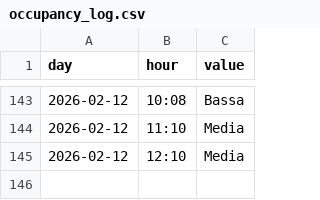
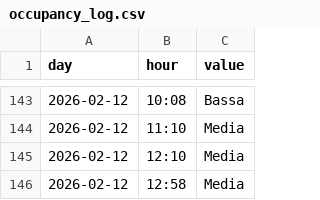
Before and after one commit to AmedeoDesantis/Usi-Gym-Scraping, a CSV file: occupancy_log.csv, drawn as a sheet; only a part is shown, gaps mark what is left out.

```diff
--- a/occupancy_log.csv
+++ b/occupancy_log.csv
@@ -145 +145,2 @@ day,hour,value
 2026-02-12,12:10,Media
+2026-02-12,12:58,Media
```
